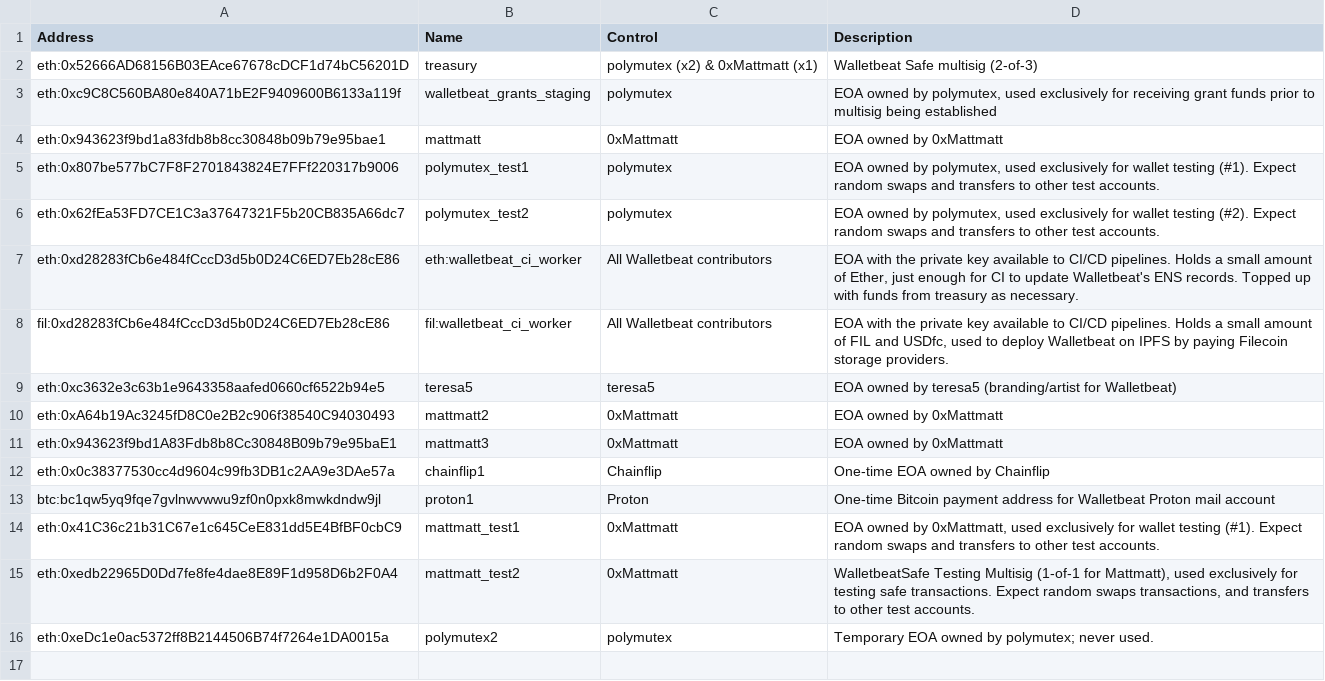
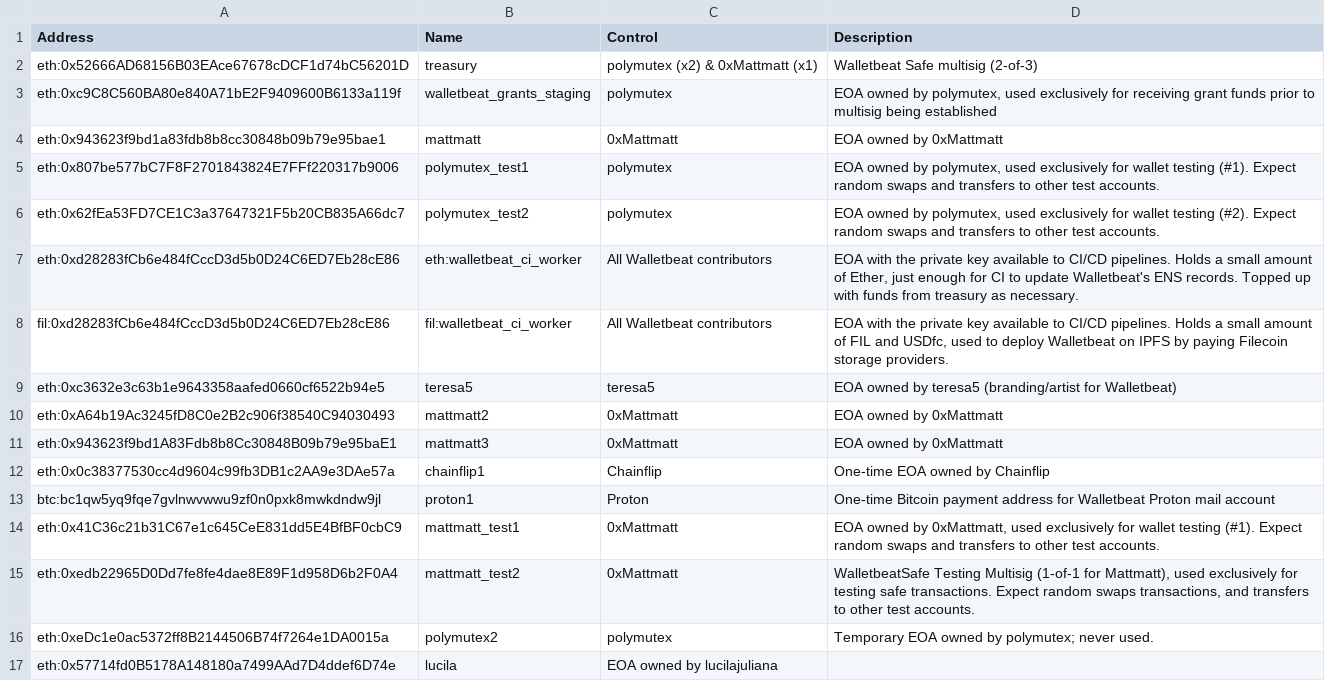
Before and after one commit to walletbeat/walletbeat, a TSV file: governance/treasury/addresses.tsv, drawn as a sheet; the diff names each change by its address in the sheet, - before the commit and + after, or states it on an @@ line.

```diff
--- a/governance/treasury/addresses.tsv
+++ b/governance/treasury/addresses.tsv
+row 17: eth:0x57714fd0B5178A148180a7499AAd7D4ddef6D74e | lucila | EOA owned by lucilajuliana
```
Also changed, not shown: governance/treasury/treasury-operations.tsv, 1 other file.
